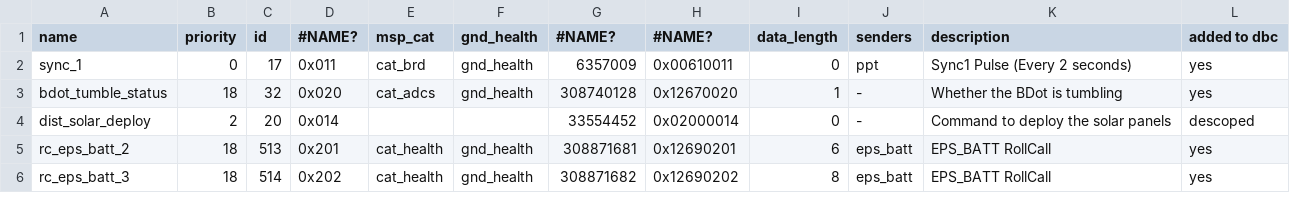
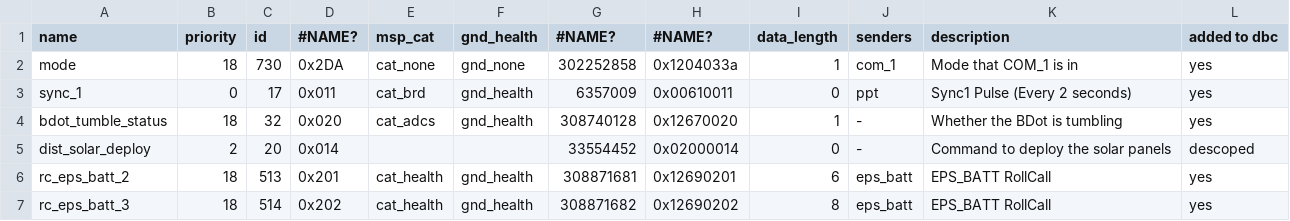
Before and after one commit to ac2cz/FoxTelem, a CSV file: spacecraft/HuskySat/frames.csv, drawn as a sheet; only a part is shown; the diff names each change by its address in the sheet, - before the commit and + after, or states it on an @@ line.

Commit message:
Track MODE packet and frames layout more generically

```diff
--- a/spacecraft/HuskySat/frames.csv
+++ b/spacecraft/HuskySat/frames.csv
+row 2: mode | 18 | 730 | 0x2DA | cat_none | gnd_none | 302252858 | 0x1204033a | 1 | com_1 | Mode that COM_1 is in | yes
```
Also changed, not shown: 2 other files.
